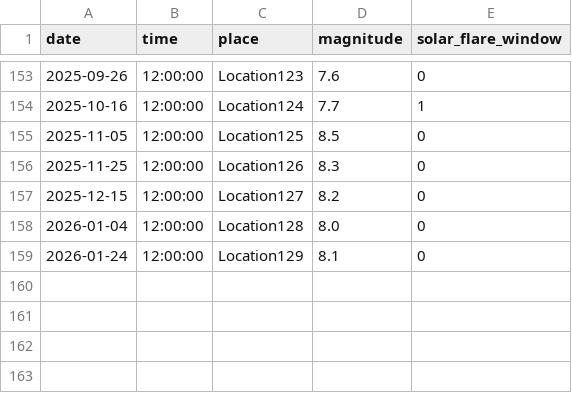
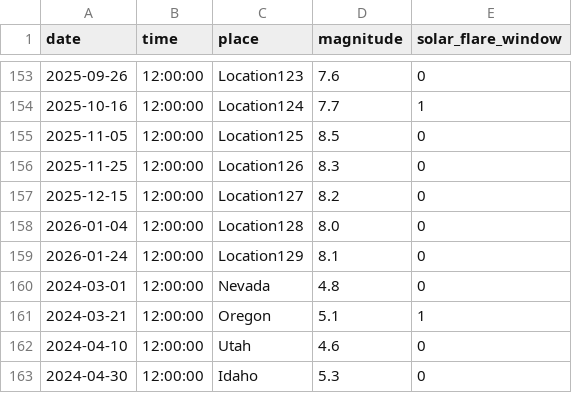
Before and after one commit to mamaofthree579-ship-it/Earthquake-algorithm-, a CSV file: data/sample_quakes.csv, drawn as a sheet; only a part is shown, gaps mark what is left out; the diff names each change by its address in the sheet, - before the commit and + after, or states it on an @@ line.

Commit message:
Update sample_quakes.csv

```diff
--- a/data/sample_quakes.csv
+++ b/data/sample_quakes.csv
+row 160: 2024-03-01 | 12:00:00 | Nevada | 4.8 | 0
+row 161: 2024-03-21 | 12:00:00 | Oregon | 5.1 | 1
+row 162: 2024-04-10 | 12:00:00 | Utah | 4.6 | 0
+row 163: 2024-04-30 | 12:00:00 | Idaho | 5.3 | 0
```
